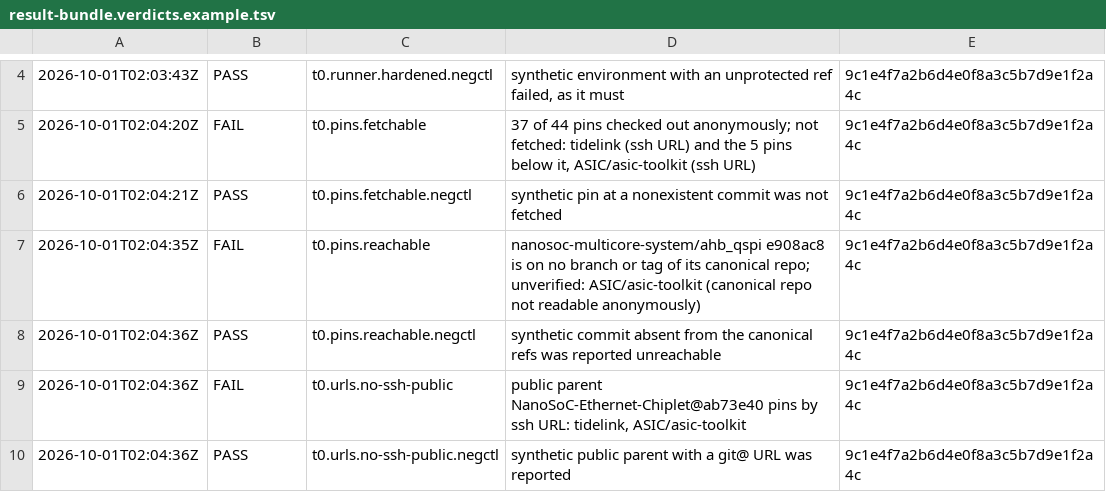
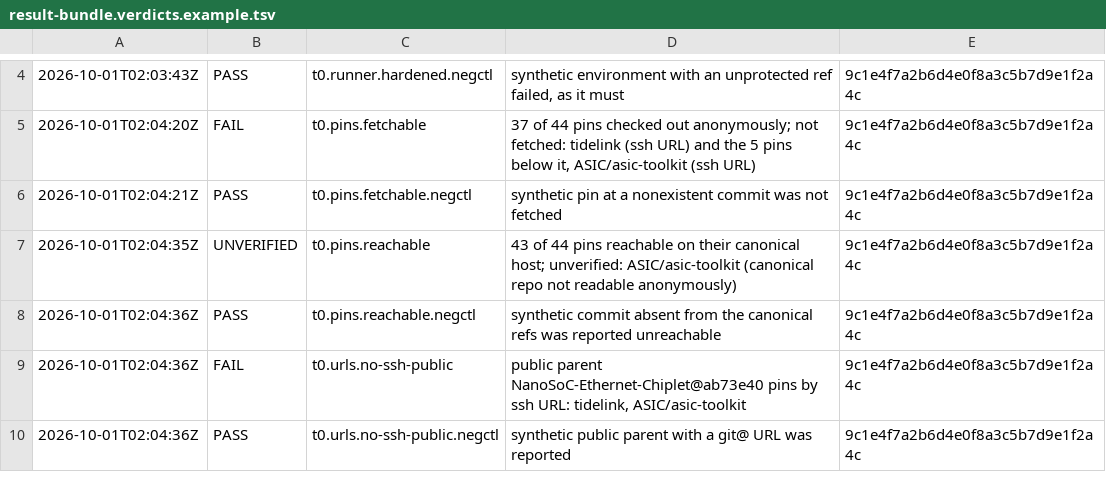
Before and after one commit to SoC-Labs/nanoSoC-Release-Manager, a TSV file: schemas/examples/result-bundle.verdicts.example.tsv, drawn as a sheet; only a part is shown, gaps mark what is left out.

```diff
--- a/schemas/examples/result-bundle.verdicts.example.tsv
+++ b/schemas/examples/result-bundle.verdicts.example.tsv
@@ -6,3 +6,3 @@
 2026-10-01T02:04:21Z	PASS	t0.pins.fetchable.negctl	synthetic pin at a nonexistent commit was not fetched	9c1e4f7a2b6d4e0f8a3c5b7d9e1f2a4c
-2026-10-01T02:04:35Z	FAIL	t0.pins.reachable	nanosoc-multicore-system/ahb_qspi e908ac8 is on no branch or tag of its canonical repo; unverified: ASIC/asic-toolkit (canonical repo not readable anonymously)	9c1e4f7a2b6d4e0f8a3c5b7d9e1f2a4c
+2026-10-01T02:04:35Z	UNVERIFIED	t0.pins.reachable	43 of 44 pins reachable on their canonical host; unverified: ASIC/asic-toolkit (canonical repo not readable anonymously)	9c1e4f7a2b6d4e0f8a3c5b7d9e1f2a4c
 2026-10-01T02:04:36Z	PASS	t0.pins.reachable.negctl	synthetic commit absent from the canonical refs was reported unreachable	9c1e4f7a2b6d4e0f8a3c5b7d9e1f2a4c
```
Also changed, not shown: 23 other files.
